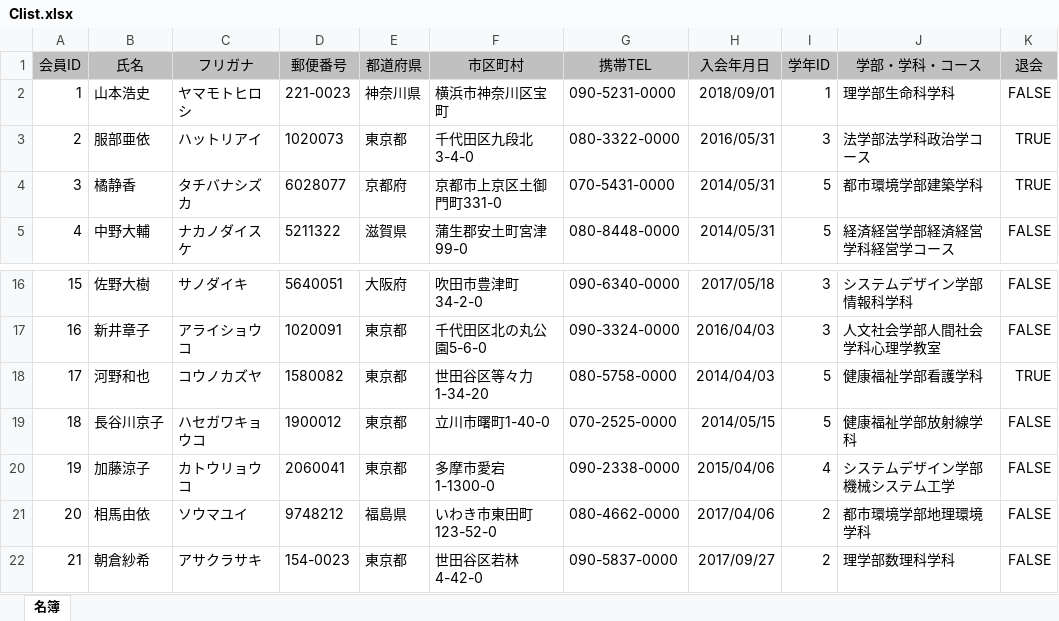
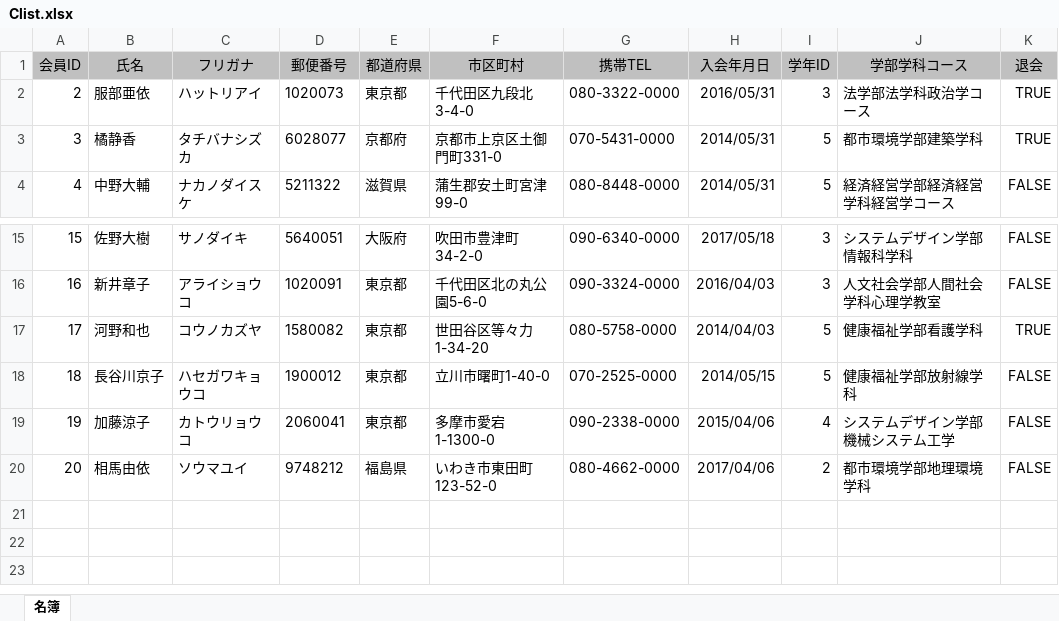
Before and after one commit to Info-lite/infolite, an Excel workbook: contents/office2016/access/assets/Clist.xlsx, sheet 名簿, drawn as a sheet; only a part is shown, gaps mark what is left out; values as stored, in another font and other column widths than the file's, no borders; the diff names each change by its address in the sheet, - before the commit and + after, or states it on an @@ line.

```diff
--- a/contents/office2016/access/assets/Clist.xlsx (sheet 名簿)
+++ b/contents/office2016/access/assets/Clist.xlsx (sheet 名簿)
-J1: 学部・学科・コース
+J1: 学部学科コース
-row 2: 1 | 山本浩史 | ヤマモトヒロシ | 221-0023 | 神奈川県 | 横浜市神奈川区宝町 | 090-5231-0000 | 2018/09/01 | 1 | 理学部生命科学科 | FALSE
-row 22: 21 | 朝倉紗希 | アサクラサキ | 154-0023 | 東京都 | 世田谷区若林4-42-0 | 090-5837-0000 | 2017/09/27 | 2 | 理学部数理科学科 | FALSE
```
Also changed, not shown: 59 other files.
